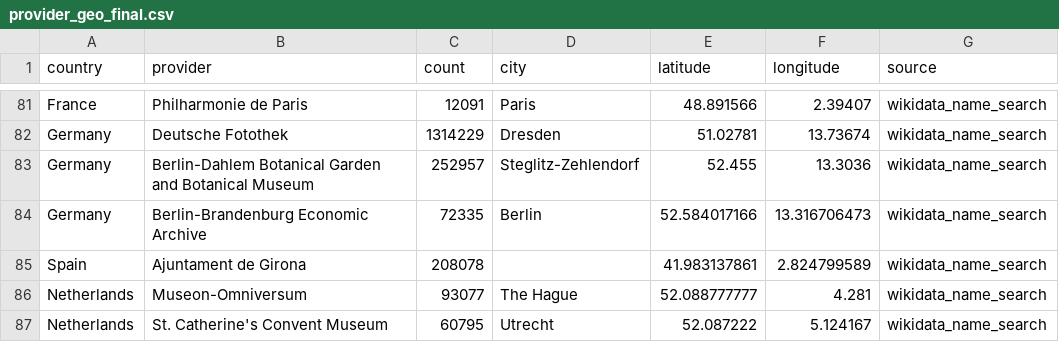
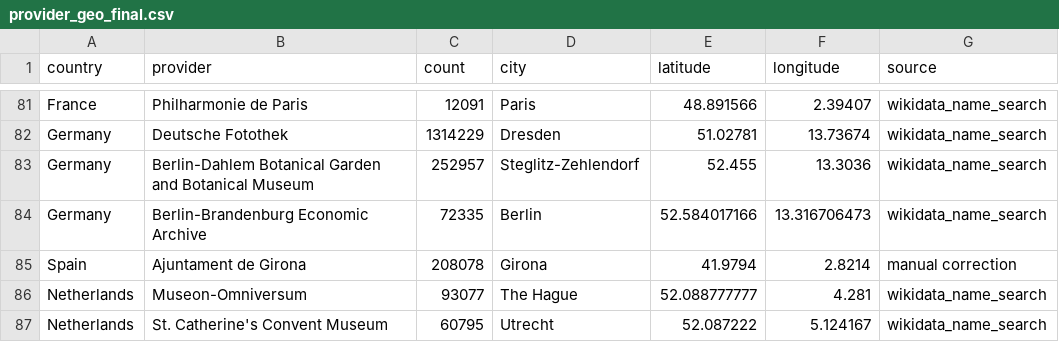
Before and after one commit to hexWitches/LODissea, a CSV file: data/csv/provider_geo_final.csv, drawn as a sheet; only a part is shown, gaps mark what is left out.

```diff
--- a/data/csv/provider_geo_final.csv
+++ b/data/csv/provider_geo_final.csv
@@ -84,3 +84,3 @@ Germany,Berlin-Dahlem Botanical Garden and Botanical Museum,252957,Steglitz-Zehl
 Germany,Berlin-Brandenburg Economic Archive,72335,Berlin,52.584017166,13.316706473,wikidata_name_search
-Spain,Ajuntament de Girona,208078,,41.983137861,2.824799589,wikidata_name_search
+Spain,Ajuntament de Girona,208078,Girona,41.9794,2.8214,manual correction
 Netherlands,Museon-Omniversum,93077,The Hague,52.088777777,4.281,wikidata_name_search
```
Also changed, not shown: 1 other file.
